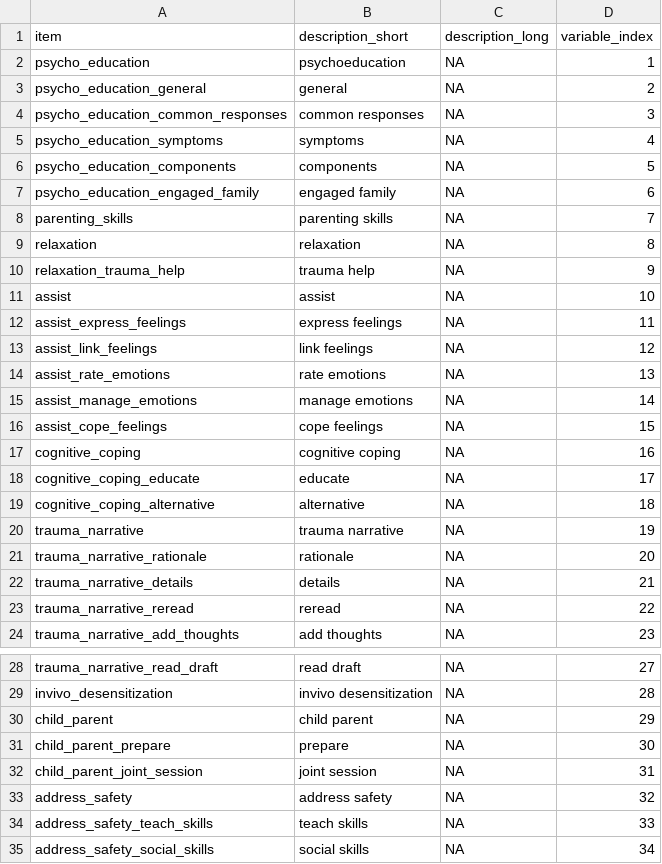
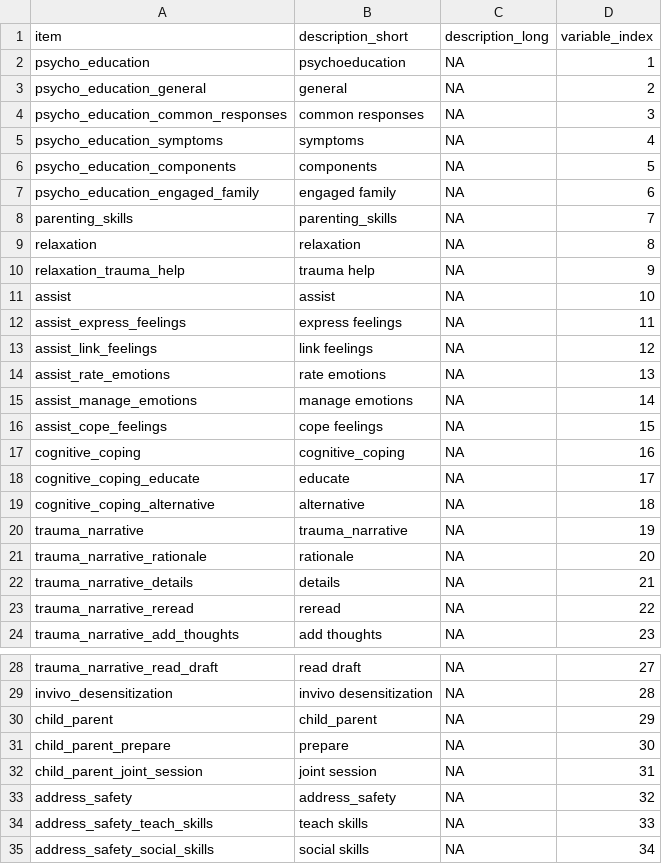
Before and after one commit to OuhscBbmc/TfcbtPublic, a CSV file: DataPhiFree/Raw/ItemLabel.csv, drawn as a sheet; only a part is shown, gaps mark what is left out.

```diff
--- a/DataPhiFree/Raw/ItemLabel.csv
+++ b/DataPhiFree/Raw/ItemLabel.csv
@@ -7,3 +7,3 @@
 "psycho_education_engaged_family","engaged family",NA,6
-"parenting_skills","parenting skills",NA,7
+"parenting_skills","parenting_skills",NA,7
 "relaxation","relaxation",NA,8
@@ -16,6 +16,6 @@
 "assist_cope_feelings","cope feelings",NA,15
-"cognitive_coping","cognitive coping",NA,16
+"cognitive_coping","cognitive_coping",NA,16
 "cognitive_coping_educate","educate",NA,17
 "cognitive_coping_alternative","alternative",NA,18
-"trauma_narrative","trauma narrative",NA,19
+"trauma_narrative","trauma_narrative",NA,19
 "trauma_narrative_rationale","rationale",NA,20
@@ -29,6 +29,6 @@
 "invivo_desensitization","invivo desensitization",NA,28
-"child_parent","child parent",NA,29
+"child_parent","child_parent",NA,29
 "child_parent_prepare","prepare",NA,30
 "child_parent_joint_session","joint session",NA,31
-"address_safety","address safety",NA,32
+"address_safety","address_safety",NA,32
 "address_safety_teach_skills","teach skills",NA,33
```
Also changed, not shown: 4 other files.
